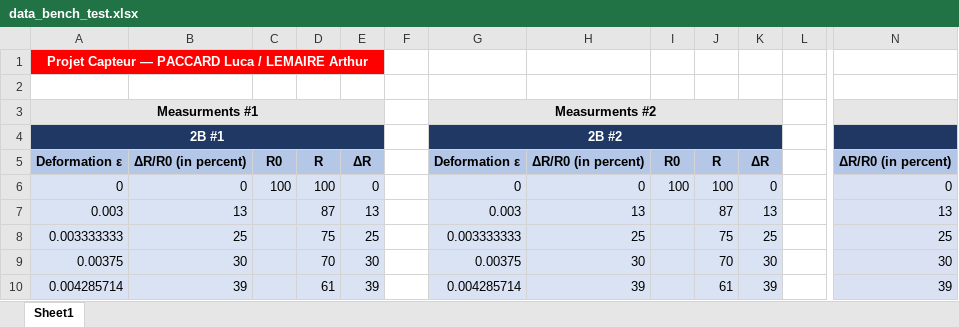
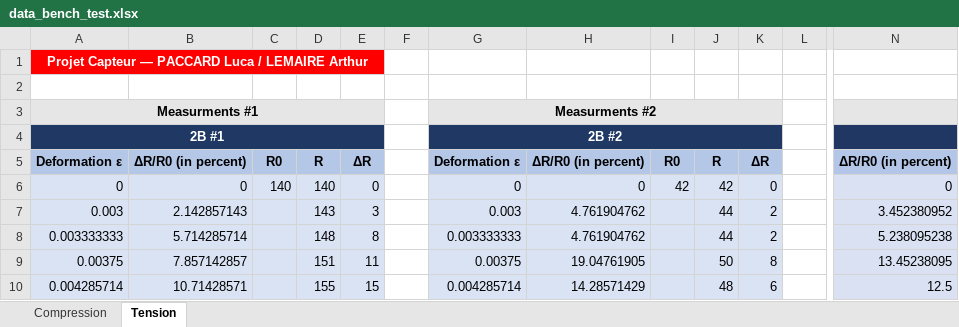
Before and after one commit to LucaPaccard/INSA_ProjetCapteur, an Excel workbook: Results/data_bench_test.xlsx, sheet Tension, drawn as a sheet; only a part is shown, gaps mark what is left out; values as stored, in another font and other column widths than the file's, no borders; charts and pictures not drawn; the diff covers the shown part only; the diff names each change by its address in the sheet, - before the commit and + after, or states it on an @@ line.

```diff
--- a/Results/data_bench_test.xlsx (sheet Tension)
+++ b/Results/data_bench_test.xlsx (sheet Tension)
-sheet tab: Sheet1
+sheet tab: Tension
+sheet tab: Compression
-C6: 100
+C6: 140
-D6: 100
+D6: 140
-I6: 100
+I6: 42
-J6: 100
+J6: 42
-B7: 13
+B7: 2.142857143
-D7: 87
+D7: 143
-E7: 13
+E7: 3
-H7: 13
+H7: 4.761904762
-J7: 87
+J7: 44
-K7: 13
+K7: 2
-N7: 13
+N7: 3.452380952
-B8: 25
+B8: 5.714285714
-D8: 75
+D8: 148
-E8: 25
+E8: 8
-H8: 25
+H8: 4.761904762
-J8: 75
+J8: 44
-K8: 25
+K8: 2
-N8: 25
+N8: 5.238095238
-B9: 30
+B9: 7.857142857
-D9: 70
+D9: 151
-E9: 30
+E9: 11
-H9: 30
+H9: 19.04761905
-J9: 70
+J9: 50
-K9: 30
+K9: 8
-N9: 30
+N9: 13.45238095
-B10: 39
+B10: 10.71428571
-D10: 61
+D10: 155
-E10: 39
+E10: 15
-H10: 39
+H10: 14.28571429
-J10: 61
+J10: 48
-K10: 39
+K10: 6
-N10: 39
+N10: 12.5
```
Also changed, not shown: 177 edited cells elsewhere in this sheet, formulas that keep their value, charts or pictures.
